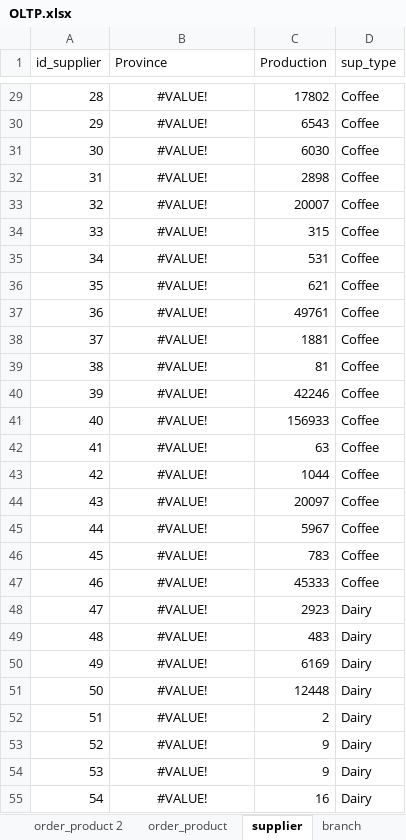
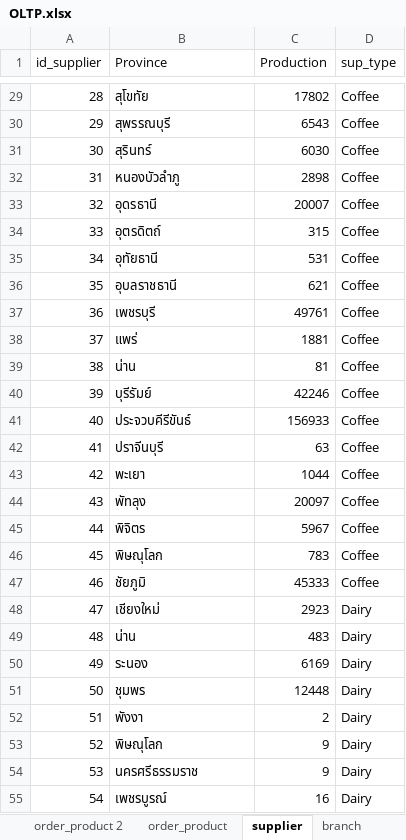
Before and after one commit to MeenVP/DW_Project_1, an Excel workbook: OLTP.xlsx, sheet supplier, drawn as a sheet; only a part is shown, gaps mark what is left out; values as stored, in another font and other column widths than the file's, no borders; table styles not drawn; the diff covers the shown part only; the diff names each change by its address in the sheet, - before the commit and + after, or states it on an @@ line.

```diff
--- a/OLTP.xlsx (sheet supplier)
+++ b/OLTP.xlsx (sheet supplier)
-B29:B55 alignment: center
+B29:B55 alignment: left
-B29 (Province): #VALUE!
+B29 (Province): สุโขทัย
-B30 (Province): #VALUE!
+B30 (Province): สุพรรณบุรี
-B31 (Province): #VALUE!
+B31 (Province): สุรินทร์
-B32 (Province): #VALUE!
+B32 (Province): หนองบัวลำภู
-B33 (Province): #VALUE!
+B33 (Province): อุดรธานี
-B34 (Province): #VALUE!
+B34 (Province): อุตรดิตถ์
-B35 (Province): #VALUE!
+B35 (Province): อุทัยธานี
-B36 (Province): #VALUE!
+B36 (Province): อุบลราชธานี
-B37 (Province): #VALUE!
+B37 (Province): เพชรบุรี
-B38 (Province): #VALUE!
+B38 (Province): แพร่
-B39 (Province): #VALUE!
+B39 (Province): น่าน
-B40 (Province): #VALUE!
+B40 (Province): บุรีรัมย์
-B41 (Province): #VALUE!
+B41 (Province): ประจวบคีรีขันธ์
-B42 (Province): #VALUE!
+B42 (Province): ปราจีนบุรี
-B43 (Province): #VALUE!
+B43 (Province): พะเยา
-B44 (Province): #VALUE!
+B44 (Province): พัทลุง
-B45 (Province): #VALUE!
+B45 (Province): พิจิตร
-B46 (Province): #VALUE!
+B46 (Province): พิษณุโลก
-B47 (Province): #VALUE!
+B47 (Province): ชัยภูมิ
-B48 (Province): #VALUE!
+B48 (Province): เชียงใหม่
-B49 (Province): #VALUE!
+B49 (Province): น่าน
-B50 (Province): #VALUE!
+B50 (Province): ระนอง
-B51 (Province): #VALUE!
+B51 (Province): ชุมพร
-B52 (Province): #VALUE!
+B52 (Province): พังงา
-B53 (Province): #VALUE!
+B53 (Province): พิษณุโลก
-B54 (Province): #VALUE!
+B54 (Province): นครศรีธรรมราช
-B55 (Province): #VALUE!
+B55 (Province): เพชรบูรณ์
```
Also changed, not shown: 99 edited cells and cell formats elsewhere in this sheet, 5 other files.
